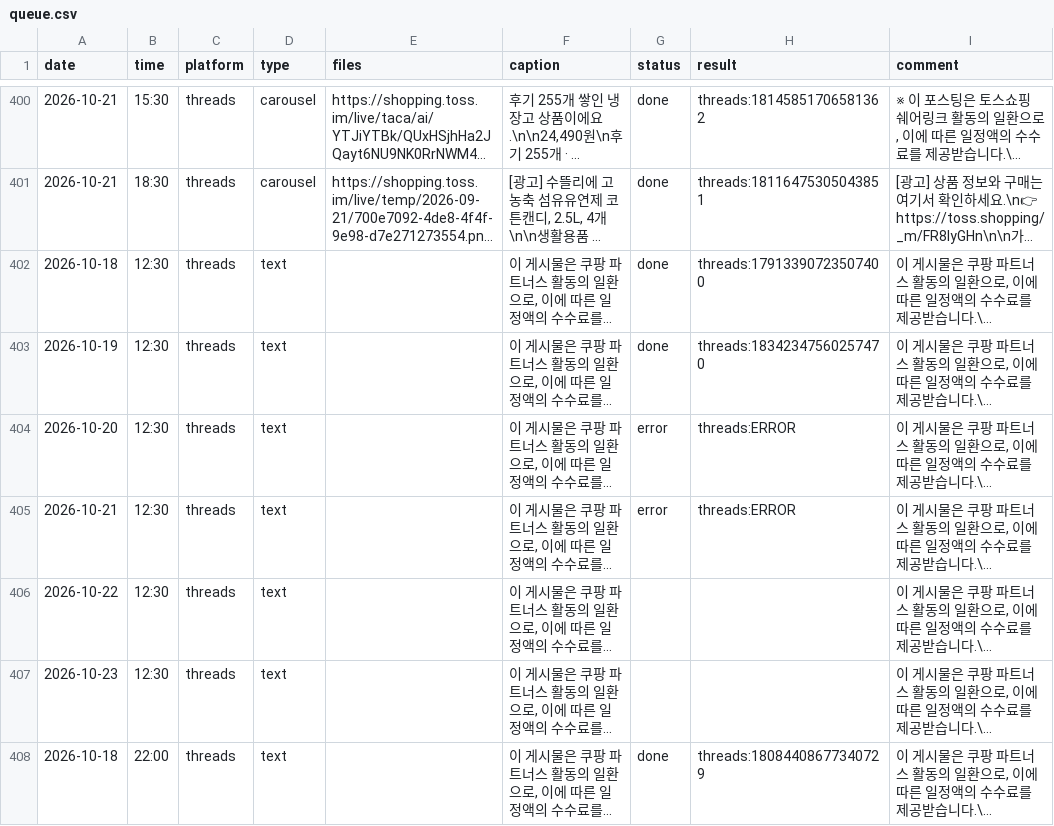
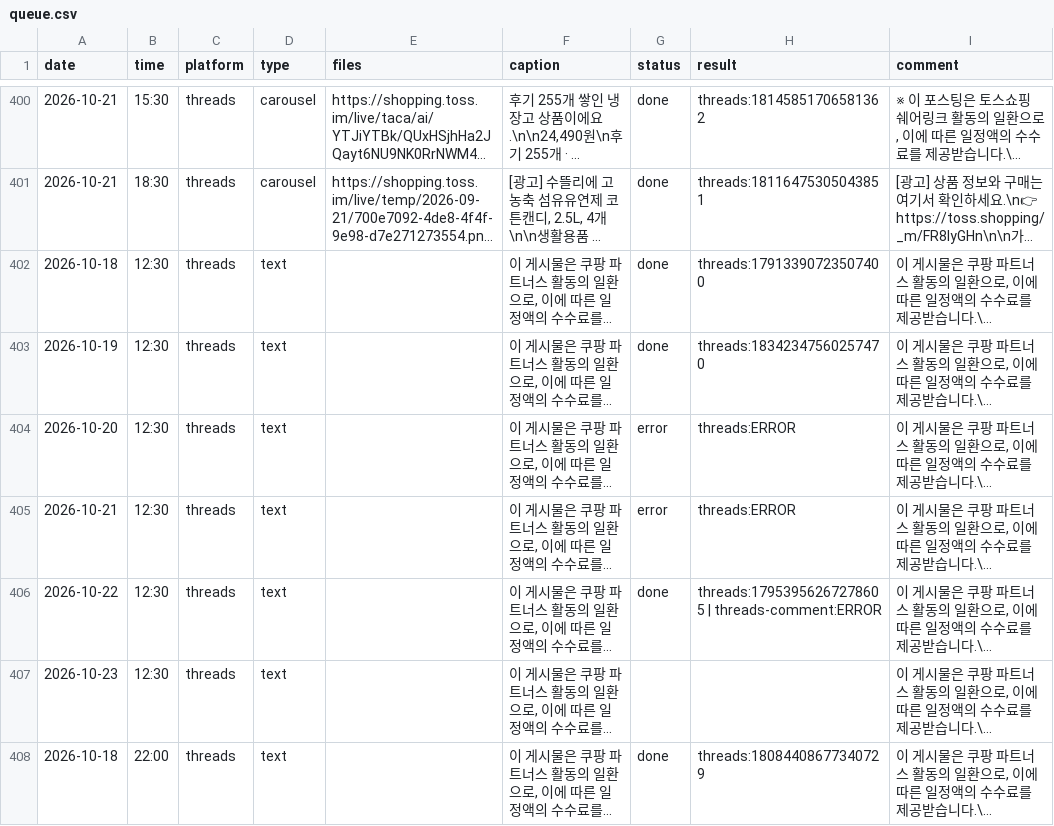
Before and after one commit to wonbi/insta-threads-auto, a CSV file: queue.csv, drawn as a sheet; only a part is shown, gaps mark what is left out; long unchanged cells end in …; the diff names each change by its address in the sheet, - before the commit and + after, or states it on an @@ line.

Commit message:
발행 결과 기록 2026-10-22 12:30 KST

```diff
--- a/queue.csv
+++ b/queue.csv
-G406 (status): (empty)
+G406 (status): done
-H406 (result): (empty)
+H406 (result): threads:17953956267278605 | threads-comment:ERROR
```
